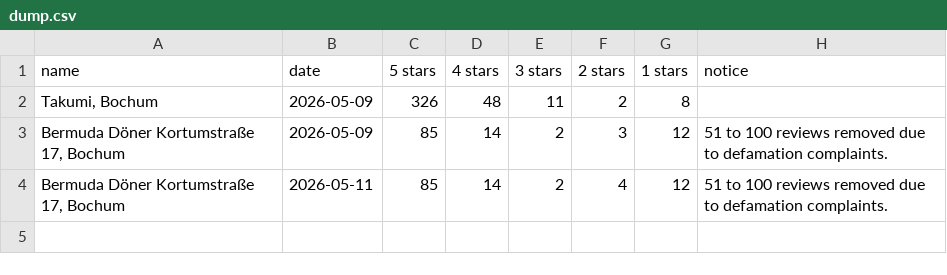
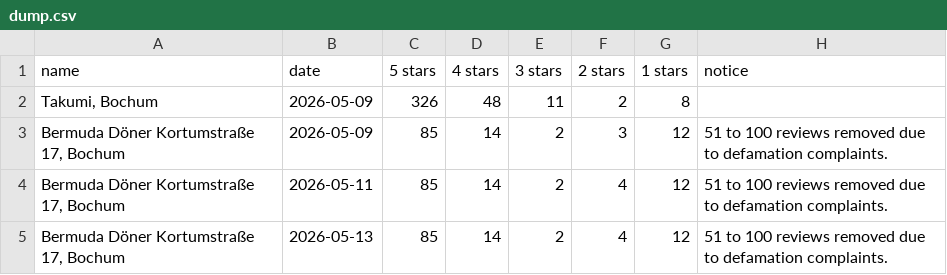
Before and after one commit to OSINT-Dev-42/Starving, a CSV file: data/raw/dump.csv, drawn as a sheet.

Commit message:
Update README, CSV data, modify proxy settings in web scraper and test script and changed browser form chromium to firefox

```diff
--- a/data/raw/dump.csv
+++ b/data/raw/dump.csv
@@ -4 +4,2 @@ name,date,5 stars,4 stars,3 stars,2 stars,1 stars,notice
 "Bermuda Döner Kortumstraße 17, Bochum",2026-05-11,85,14,2,4,12,51 to 100 reviews removed due to defamation complaints.
+"Bermuda Döner Kortumstraße 17, Bochum",2026-05-13,85,14,2,4,12,51 to 100 reviews removed due to defamation complaints.
```
Also changed, not shown: 3 other files.
